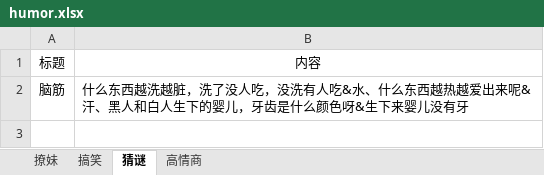
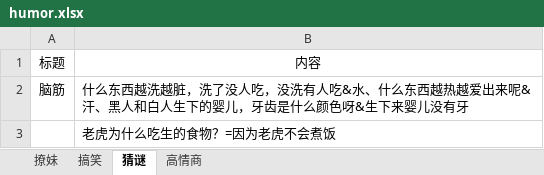
Before and after one commit to sunsetFog/record, an Excel workbook: humor/humor.xlsx, sheet 猜谜, drawn as a sheet; values as stored, in another font and other column widths than the file's, no borders; the diff names each change by its address in the sheet, - before the commit and + after, or states it on an @@ line.

```diff
--- a/humor/humor.xlsx (sheet 猜谜)
+++ b/humor/humor.xlsx (sheet 猜谜)
+row 3:  | 老虎为什么吃生的食物？=因为老虎不会煮饭
```
Also changed, not shown: interest/food.xlsx, 5 other files.
